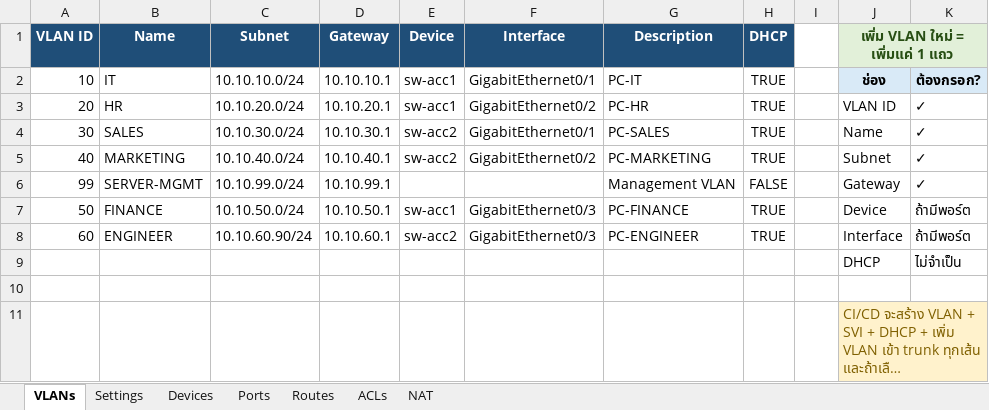
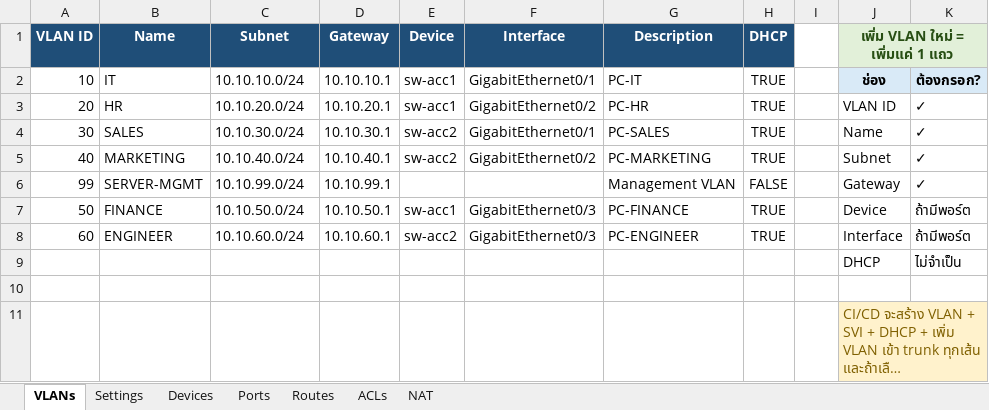
Before and after one commit to getzaa456/netdevops-project, an Excel workbook: network-config.xlsx, sheet VLANs, drawn as a sheet; only a part is shown; long unchanged cells end in …; values as stored, in another font and other column widths than the file's, no borders; table styles not drawn; the diff names each change by its address in the sheet, - before the commit and + after, or states it on an @@ line.

Commit message:
add vlan 50 60

```diff
--- a/network-config.xlsx (sheet VLANs)
+++ b/network-config.xlsx (sheet VLANs)
-C8 (Subnet): 10.10.60.90/24
+C8 (Subnet): 10.10.60.0/24
```
